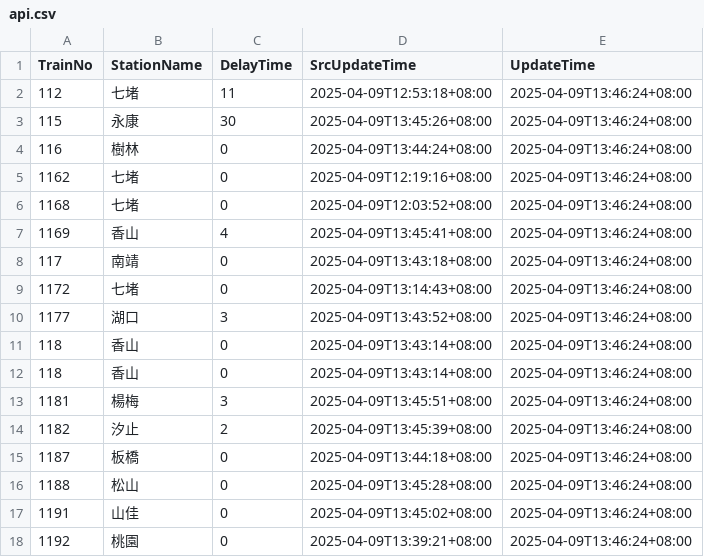
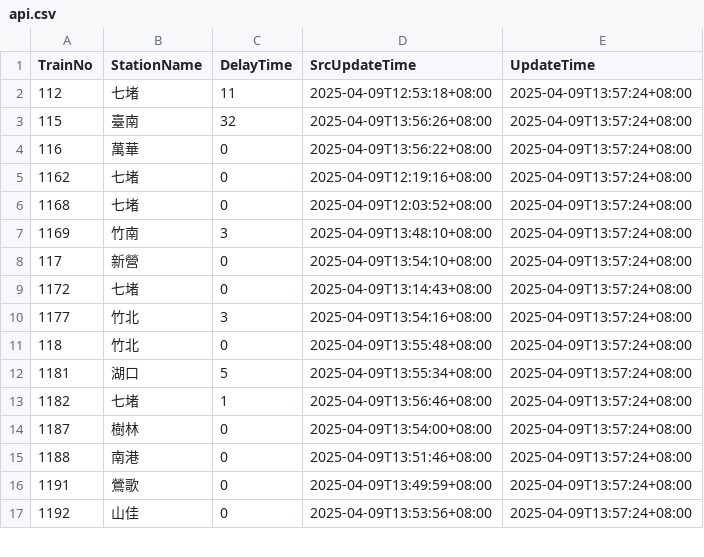
Before and after one commit to funfun0912/Open-Platform-Software-Mid, a CSV file: api.csv, drawn as a sheet; only a part is shown; the diff covers the shown part only.

```diff
--- a/api.csv
+++ b/api.csv
@@ -1,18 +1,17 @@
 TrainNo,StationName,DelayTime,SrcUpdateTime,UpdateTime
-112,七堵,11,2025-04-09T12:53:18+08:00,2025-04-09T13:46:24+08:00
-115,永康,30,2025-04-09T13:45:26+08:00,2025-04-09T13:46:24+08:00
-116,樹林,0,2025-04-09T13:44:24+08:00,2025-04-09T13:46:24+08:00
-1162,七堵,0,2025-04-09T12:19:16+08:00,2025-04-09T13:46:24+08:00
-1168,七堵,0,2025-04-09T12:03:52+08:00,2025-04-09T13:46:24+08:00
-1169,香山,4,2025-04-09T13:45:41+08:00,2025-04-09T13:46:24+08:00
-117,南靖,0,2025-04-09T13:43:18+08:00,2025-04-09T13:46:24+08:00
-1172,七堵,0,2025-04-09T13:14:43+08:00,2025-04-09T13:46:24+08:00
-1177,湖口,3,2025-04-09T13:43:52+08:00,2025-04-09T13:46:24+08:00
-118,香山,0,2025-04-09T13:43:14+08:00,2025-04-09T13:46:24+08:00
-118,香山,0,2025-04-09T13:43:14+08:00,2025-04-09T13:46:24+08:00
-1181,楊梅,3,2025-04-09T13:45:51+08:00,2025-04-09T13:46:24+08:00
-1182,汐止,2,2025-04-09T13:45:39+08:00,2025-04-09T13:46:24+08:00
-1187,板橋,0,2025-04-09T13:44:18+08:00,2025-04-09T13:46:24+08:00
-1188,松山,0,2025-04-09T13:45:28+08:00,2025-04-09T13:46:24+08:00
-1191,山佳,0,2025-04-09T13:45:02+08:00,2025-04-09T13:46:24+08:00
-1192,桃園,0,2025-04-09T13:39:21+08:00,2025-04-09T13:46:24+08:00
+112,七堵,11,2025-04-09T12:53:18+08:00,2025-04-09T13:57:24+08:00
+115,臺南,32,2025-04-09T13:56:26+08:00,2025-04-09T13:57:24+08:00
+116,萬華,0,2025-04-09T13:56:22+08:00,2025-04-09T13:57:24+08:00
+1162,七堵,0,2025-04-09T12:19:16+08:00,2025-04-09T13:57:24+08:00
+1168,七堵,0,2025-04-09T12:03:52+08:00,2025-04-09T13:57:24+08:00
+1169,竹南,3,2025-04-09T13:48:10+08:00,2025-04-09T13:57:24+08:00
+117,新營,0,2025-04-09T13:54:10+08:00,2025-04-09T13:57:24+08:00
+1172,七堵,0,2025-04-09T13:14:43+08:00,2025-04-09T13:57:24+08:00
+1177,竹北,3,2025-04-09T13:54:16+08:00,2025-04-09T13:57:24+08:00
+118,竹北,0,2025-04-09T13:55:48+08:00,2025-04-09T13:57:24+08:00
+1181,湖口,5,2025-04-09T13:55:34+08:00,2025-04-09T13:57:24+08:00
+1182,七堵,1,2025-04-09T13:56:46+08:00,2025-04-09T13:57:24+08:00
+1187,樹林,0,2025-04-09T13:54:00+08:00,2025-04-09T13:57:24+08:00
+1188,南港,0,2025-04-09T13:51:46+08:00,2025-04-09T13:57:24+08:00
+1191,鶯歌,0,2025-04-09T13:49:59+08:00,2025-04-09T13:57:24+08:00
+1192,山佳,0,2025-04-09T13:53:56+08:00,2025-04-09T13:57:24+08:00
```
Also changed, not shown: 1 added row and 41 edited cells elsewhere in this file, static.csv.
